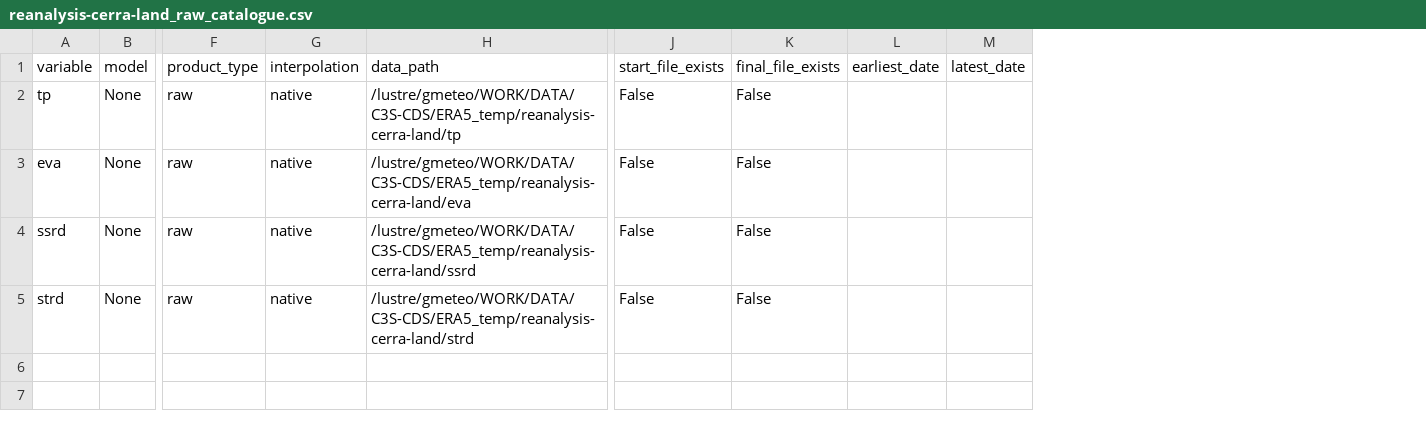
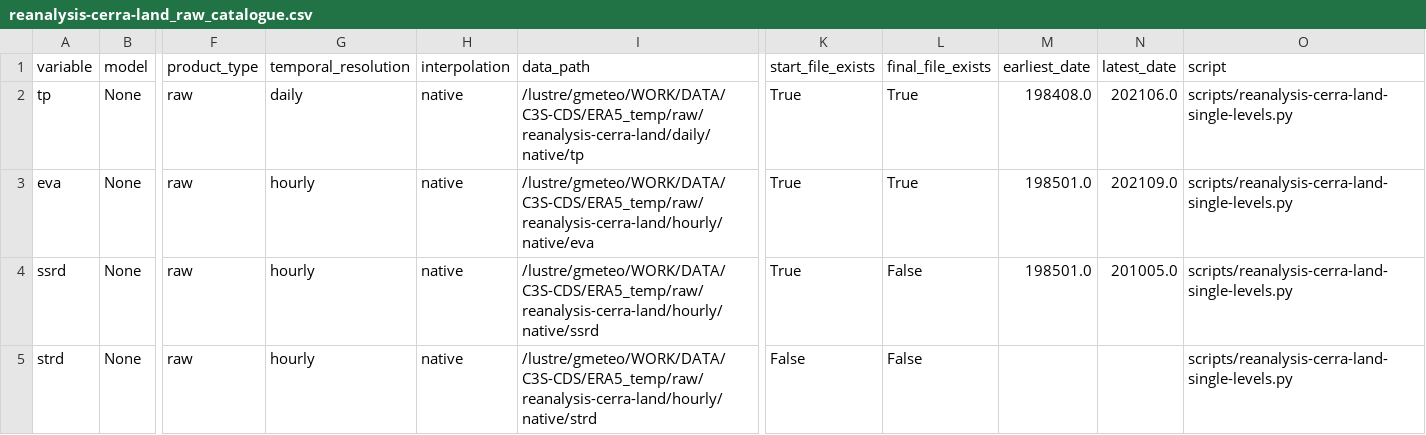
Before and after one commit to SantanderMetGroup/c3s-cds, a CSV file: catalogues/catalogues/reanalysis-cerra-land_raw_catalogue.csv, drawn as a sheet; only a part is shown, gaps mark what is left out; addresses are those after the commit; the diff names each change by its address in the sheet, - before the commit and + after, or states it on an @@ line.

```diff
--- a/catalogues/catalogues/reanalysis-cerra-land_raw_catalogue.csv
+++ b/catalogues/catalogues/reanalysis-cerra-land_raw_catalogue.csv
+column G (temporal_resolution), rows 2-5: daily | hourly | hourly | hourly
+column O (script), rows 2-5: all scripts/reanalysis-cerra-land-single-levels.py
-I2 (data_path): /lustre/gmeteo/WORK/DATA/C3S-CDS/ERA5_temp/reanalysis-cerra-land/tp
+I2 (data_path): /lustre/gmeteo/WORK/DATA/C3S-CDS/ERA5_temp/raw/reanalysis-cerra-land/daily/native/tp
-K2:K4 (start_file_exists): False
+K2:K4 (start_file_exists): True
-L2:L3 (final_file_exists): False
+L2:L3 (final_file_exists): True
-M2 (earliest_date): (empty)
+M2 (earliest_date): 198408.0
-N2 (latest_date): (empty)
+N2 (latest_date): 202106.0
-I3 (data_path): /lustre/gmeteo/WORK/DATA/C3S-CDS/ERA5_temp/reanalysis-cerra-land/eva
+I3 (data_path): /lustre/gmeteo/WORK/DATA/C3S-CDS/ERA5_temp/raw/reanalysis-cerra-land/hourly/native/eva
-M3:M4 (earliest_date): (empty)
+M3:M4 (earliest_date): 198501.0
-N3 (latest_date): (empty)
+N3 (latest_date): 202109.0
-I4 (data_path): /lustre/gmeteo/WORK/DATA/C3S-CDS/ERA5_temp/reanalysis-cerra-land/ssrd
+I4 (data_path): /lustre/gmeteo/WORK/DATA/C3S-CDS/ERA5_temp/raw/reanalysis-cerra-land/hourly/native/ssrd
-N4 (latest_date): (empty)
+N4 (latest_date): 201005.0
-I5 (data_path): /lustre/gmeteo/WORK/DATA/C3S-CDS/ERA5_temp/reanalysis-cerra-land/strd
+I5 (data_path): /lustre/gmeteo/WORK/DATA/C3S-CDS/ERA5_temp/raw/reanalysis-cerra-land/hourly/native/strd
```
Also changed, not shown: catalogues/catalogues/all_catalogues.csv, catalogues/catalogues/derived-era5-single-levels-daily-statistics_raw_catalogue.csv, 9 other files.
